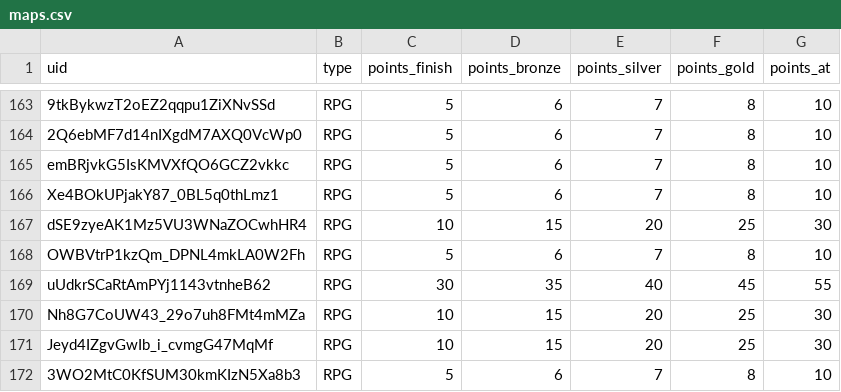
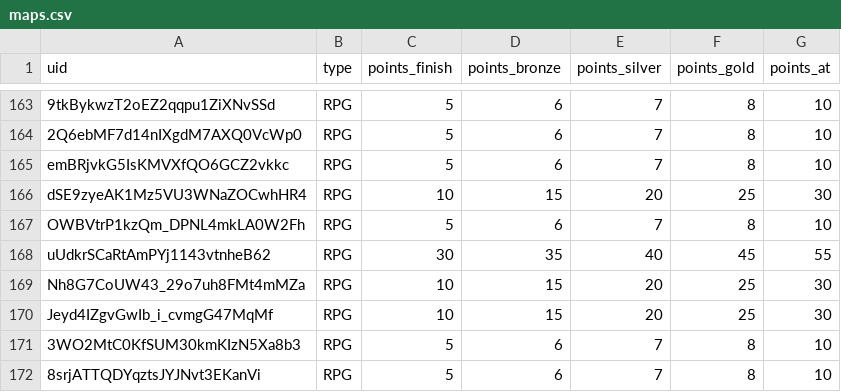
Before and after one commit to spl1nes/tmrank, a CSV file: maps.csv, drawn as a sheet; only a part is shown, gaps mark what is left out; the shorter side is filled out with more unchanged rows; the diff names each change by its address in the sheet, - before the commit and + after, or states it on an @@ line.

Commit message:
Update maps.csv

```diff
--- a/maps.csv
+++ b/maps.csv
-row 166: Xe4BOkUPjakY87_0BL5q0thLmz1 | RPG | 5 | 6 | 7 | 8 | 10
```
